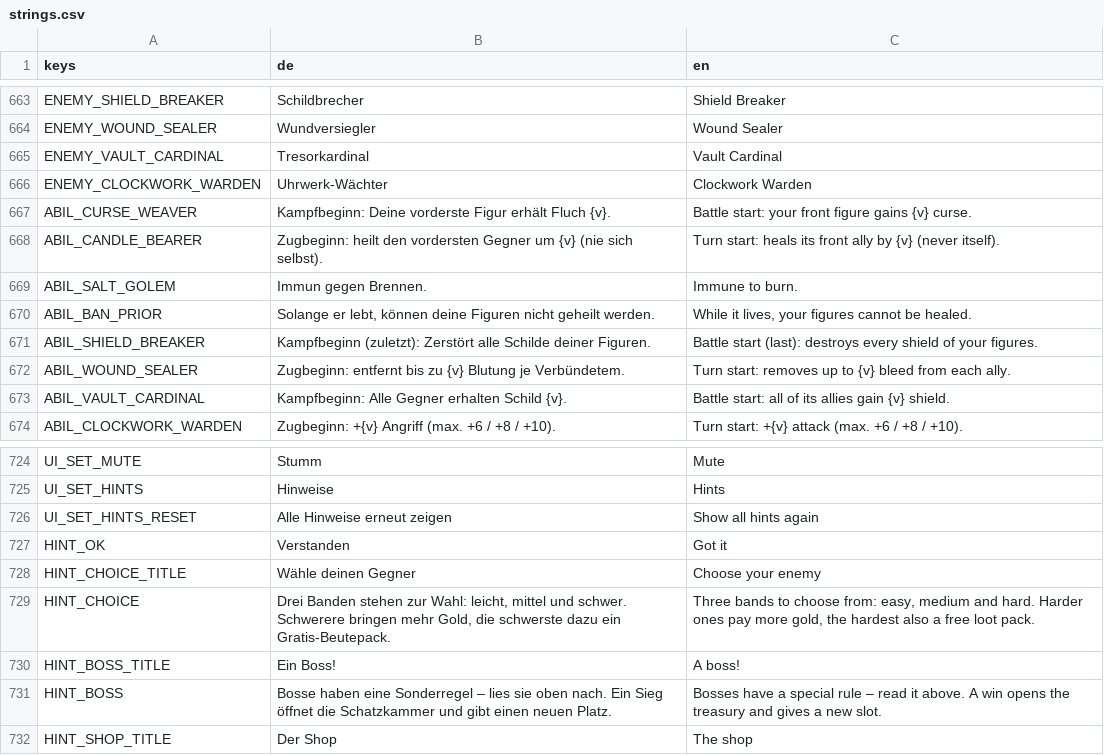
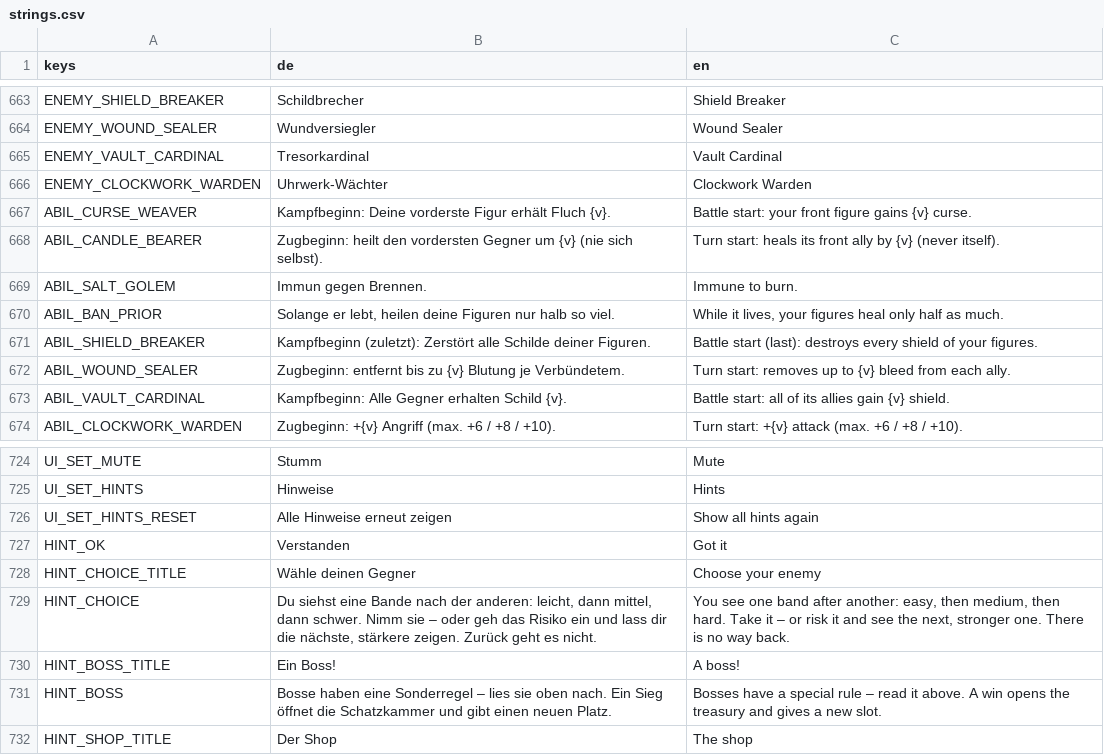
Before and after one commit to aaronvogel77-source/Roguelike, a CSV file: translations/strings.csv, drawn as a sheet; only a part is shown, gaps mark what is left out; the diff covers the shown part only.

```diff
--- a/translations/strings.csv
+++ b/translations/strings.csv
@@ -673,3 +673,3 @@ ABIL_CANDLE_BEARER,Zugbeginn: heilt den vordersten Gegner um {v} (nie sich selbs
 ABIL_SALT_GOLEM,Immun gegen Brennen.,Immune to burn.
-ABIL_BAN_PRIOR,"Solange er lebt, können deine Figuren nicht geheilt werden.","While it lives, your figures cannot be healed."
+ABIL_BAN_PRIOR,"Solange er lebt, heilen deine Figuren nur halb so viel.","While it lives, your figures heal only half as much."
 ABIL_SHIELD_BREAKER,Kampfbeginn (zuletzt): Zerstört alle Schilde deiner Figuren.,Battle start (last): destroys every shield of your figures.
@@ -732,3 +732,3 @@ HINT_OK,Verstanden,Got it
 HINT_CHOICE_TITLE,Wähle deinen Gegner,Choose your enemy
-HINT_CHOICE,"Drei Banden stehen zur Wahl: leicht, mittel und schwer. Schwerere bringen mehr Gold, die schwerste dazu ein Gratis-Beutepack.","Three bands to choose from: easy, medium and hard. Harder ones pay more gold, the hardest also a free loot pack."
+HINT_CHOICE,"Du siehst eine Bande nach der anderen: leicht, dann mittel, dann schwer. Nimm sie – oder geh das Risiko ein und lass dir die nächste, stärkere zeigen. Zurück geht es nicht.","You see one band after another: easy, then medium, then hard. Take it – or risk it and see the next, stronger one. There is no way back."
 HINT_BOSS_TITLE,Ein Boss!,A boss!
```
Also changed, not shown: 12 added rows and 10 edited cells elsewhere in this file, 20 other files.
